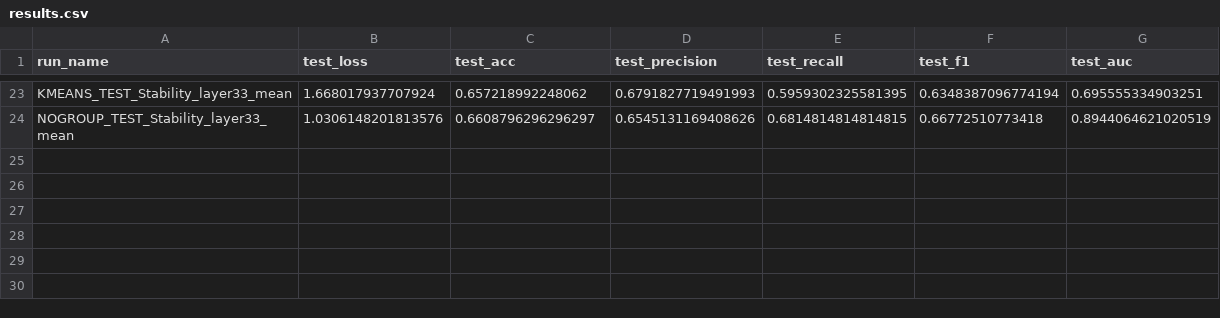
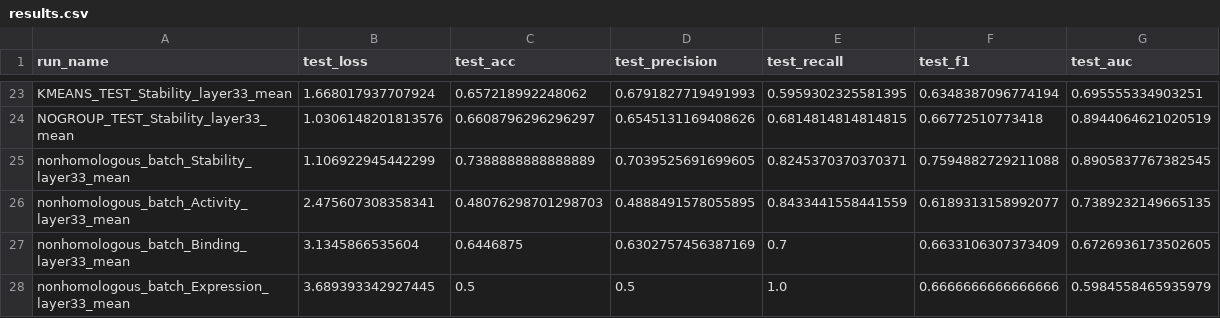
Before and after one commit to jaaxk/dms_contrastive, a CSV file: results/results.csv, drawn as a sheet; only a part is shown, gaps mark what is left out; the diff names each change by its address in the sheet, - before the commit and + after, or states it on an @@ line.

Commit message:
Version 2: nonhomologous gene batches, linear probe for accuracy, using static, pre-computed ESM embeddings, no normalization to WT

```diff
--- a/results/results.csv
+++ b/results/results.csv
+row 25: nonhomologous_batch_Stability_layer33_mean | 1.106922945442299 | 0.7388888888888889 | 0.7039525691699605 | 0.8245370370370371 | 0.7594882729211088 | 0.8905837767382545
+row 26: nonhomologous_batch_Activity_layer33_mean | 2.475607308358341 | 0.48076298701298703 | 0.4888491578055895 | 0.8433441558441559 | 0.6189313158992077 | 0.7389232149665135
+row 27: nonhomologous_batch_Binding_layer33_mean | 3.1345866535604 | 0.6446875 | 0.6302757456387169 | 0.7 | 0.6633106307373409 | 0.6726936173502605
+row 28: nonhomologous_batch_Expression_layer33_mean | 3.689393342927445 | 0.5 | 0.5 | 1.0 | 0.6666666666666666 | 0.5984558465935979
```
Also changed, not shown: 2 other files.
